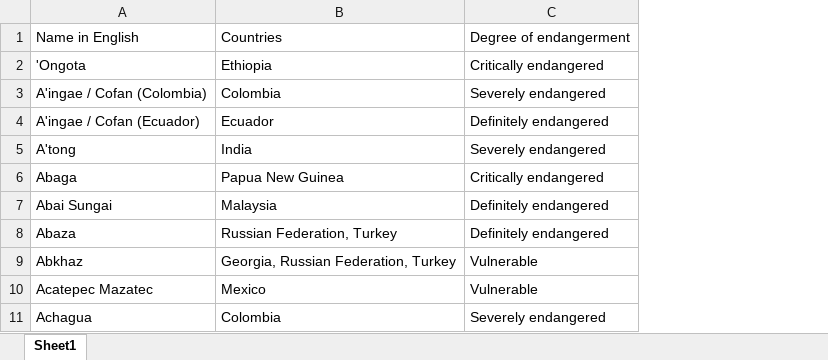
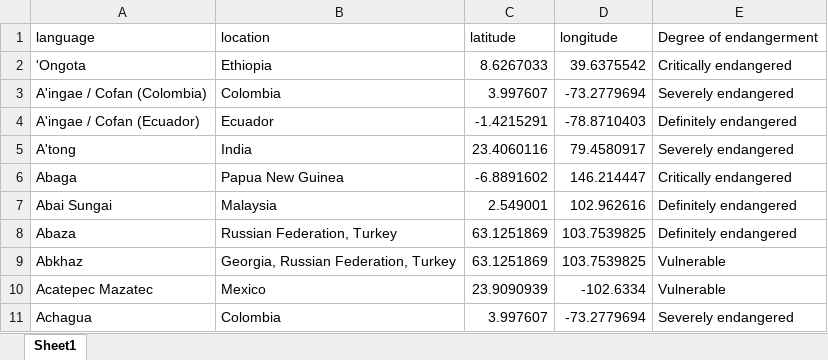
Before and after one commit to graysonhicks/language-diverge, an Excel workbook: public/data/endangered.xlsx, sheet Sheet1, drawn as a sheet; only a part is shown; values as stored, in another font and other column widths than the file's, no borders; removed rows and columns are numbered as before the commit, all else as after; the diff names each change by its address in the sheet, - before the commit and + after, or states it on an @@ line.

Commit message:
csvs and started adding geocoded data

```diff
--- a/public/data/endangered.xlsx (sheet Sheet1)
+++ b/public/data/endangered.xlsx (sheet Sheet1)
+column C, rows 2-11: 8.6267033 | 3.997607 | -1.4215291 | 23.4060116 | -6.8891602 | 2.549001 | 63.1251869 | 63.1251869 | 23.9090939 | 3.997607
+column D, rows 2-11: 39.6375542 | -73.2779694 | -78.8710403 | 79.4580917 | 146.214447 | 102.962616 | 103.7539825 | 103.7539825 | -102.6334 | -73.2779694
-row 1: Name in English | Countries | Degree of endangerment
+row 1: language | location | latitude | longitude | Degree of endangerment
```
Also changed, not shown: public/data/extinct.xlsx, public/data/historicalprogramming.xlsx, 2 other files.
